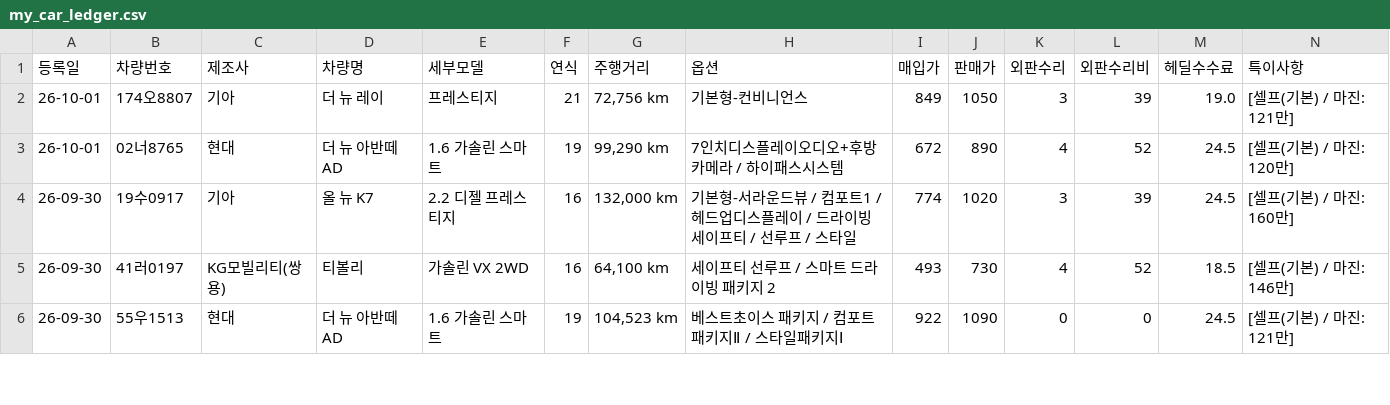
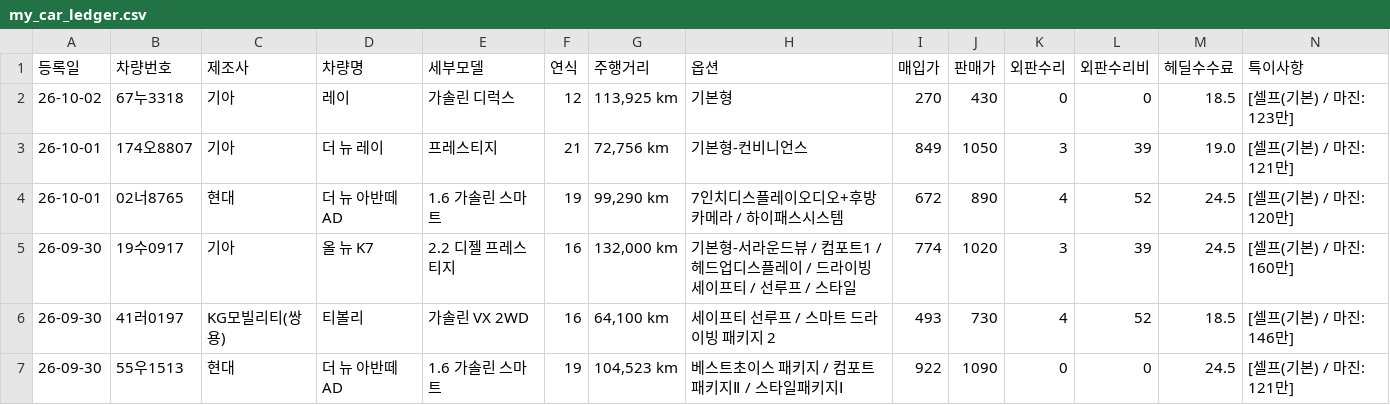
Before and after one commit to car6154/-, a CSV file: my_car_ledger.csv, drawn as a sheet; only a part is shown; rows hold the shown columns only; the diff names each change by its address in the sheet, - before the commit and + after, or states it on an @@ line.

Commit message:
auto: save ledger for 67누3318

```diff
--- a/my_car_ledger.csv
+++ b/my_car_ledger.csv
+row 2: 26-10-02 | 67누3318 | 기아 | 레이 | 가솔린 디럭스 | 12 | 113,925 km | 기본형 | 270 | 430 | 0 | 0 | 18.5 | [셀프(기본) / 마진: 123만]
```
Also changed, not shown: 2 other files.
